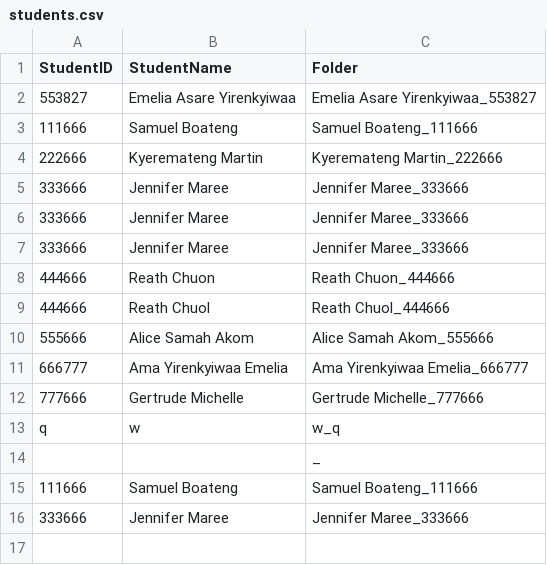
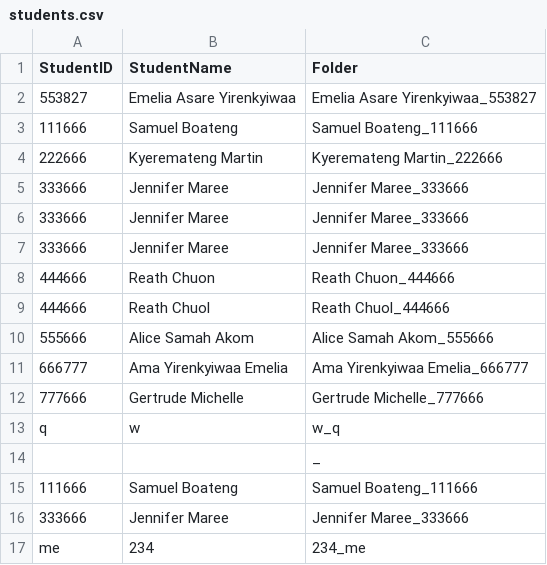
Before and after one commit to Majesty0/Face-Recognition-Attendance-System, a CSV file: data/students.csv, drawn as a sheet.

```diff
--- a/data/students.csv
+++ b/data/students.csv
@@ -16 +16,2 @@ q,w,w_q
 333666,Jennifer Maree,Jennifer Maree_333666
+me,234,234_me
```
Also changed, not shown: 23 other files.
